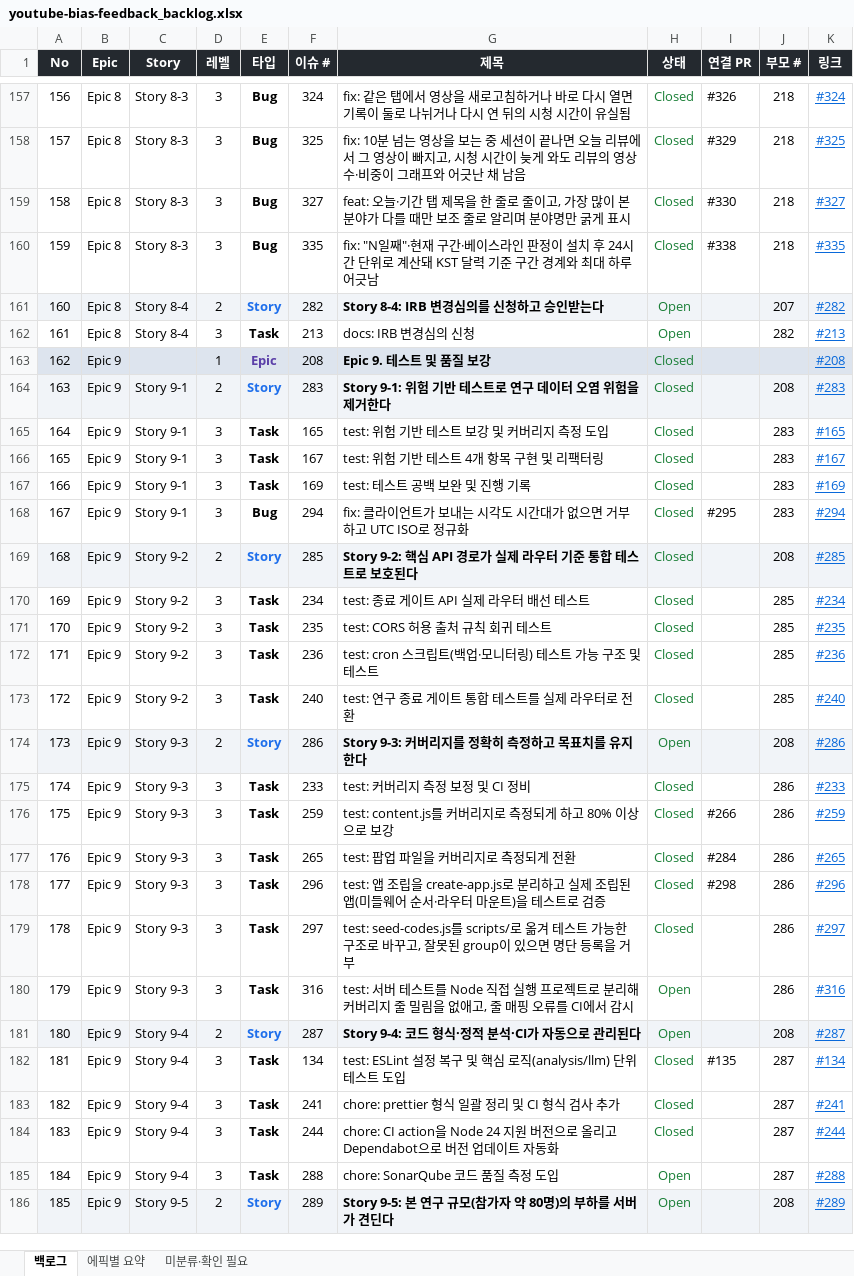
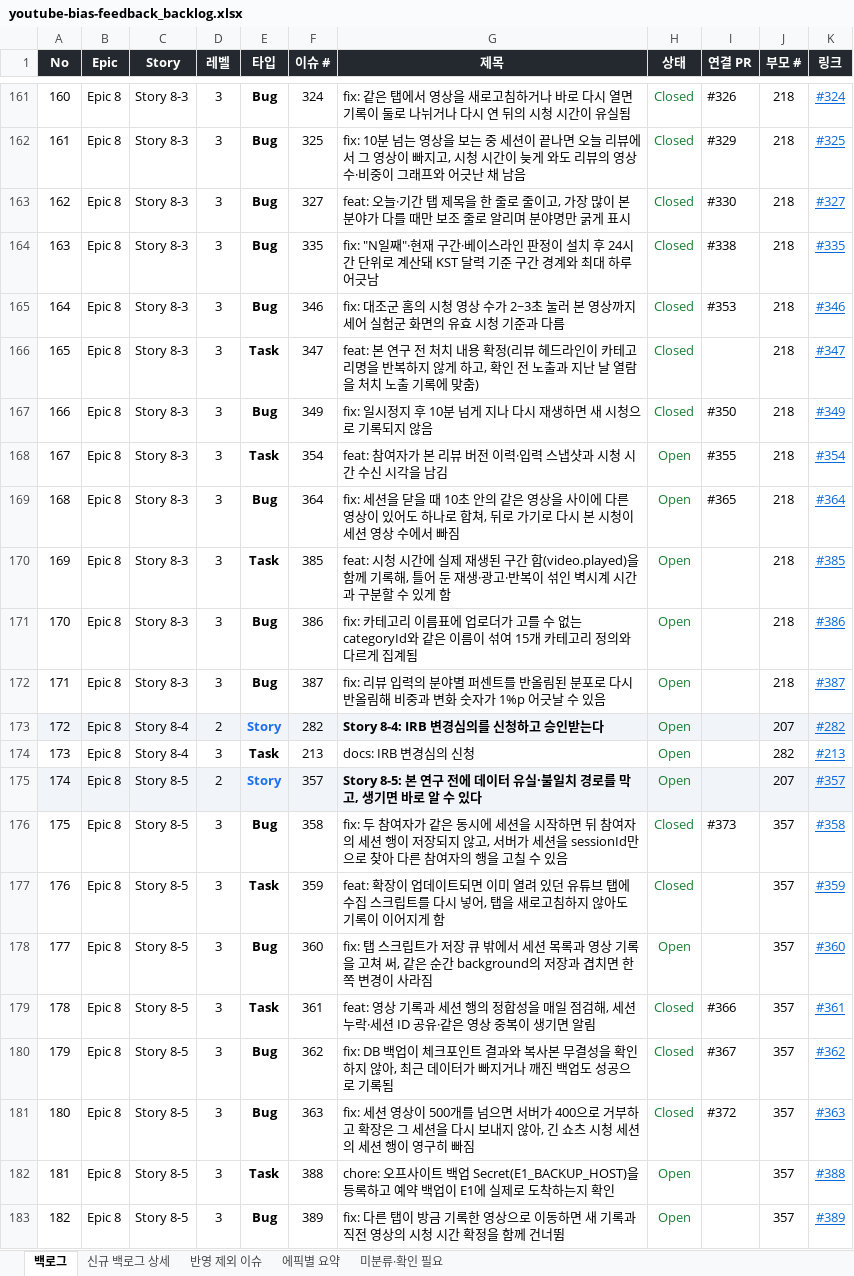
Before and after one commit to mangoooooo1/youtube-bias-feedback, an Excel workbook: docs/youtube-bias-feedback_backlog.xlsx, sheet 백로그, drawn as a sheet; only a part is shown, gaps mark what is left out; the shorter side is filled out with more unchanged rows; values as stored, in another font and other column widths than the file's, no borders; the diff covers the shown part only; the diff names each change by its address in the sheet, - before the commit and + after, or states it on an @@ line.

Commit message:
docs: 백로그 이슈 추가

```diff
--- a/docs/youtube-bias-feedback_backlog.xlsx (sheet 백로그)
+++ b/docs/youtube-bias-feedback_backlog.xlsx (sheet 백로그)
+sheet tab: 신규 백로그 상세
+sheet tab: 반영 제외 이슈
@@ column A (No) renumbered between rows 126 and 226 @@
+row 165: 164 | Epic 8 | Story 8-3 | 3 | Bug | 346 | fix: 대조군 홈의 시청 영상 수가 2~3초 눌러 본 영상까지 세어 실험군 화면의 유효 시청 기준과 다름 | Closed | #353 | 218 | #346
+row 166: 165 | Epic 8 | Story 8-3 | 3 | Task | 347 | feat: 본 연구 전 처치 내용 확정(리뷰 헤드라인이 카테고리명을 반복하지 않게 하고, 확인 전 노출과 지난 날 열람을 처치 노출 기록에 맞춤) | Closed |  | 218 | #347
+row 167: 166 | Epic 8 | Story 8-3 | 3 | Bug | 349 | fix: 일시정지 후 10분 넘게 지나 다시 재생하면 새 시청으로 기록되지 않음 | Closed | #350 | 218 | #349
+row 168: 167 | Epic 8 | Story 8-3 | 3 | Task | 354 | feat: 참여자가 본 리뷰 버전 이력·입력 스냅샷과 시청 시간 수신 시각을 남김 | Open | #355 | 218 | #354
+row 169: 168 | Epic 8 | Story 8-3 | 3 | Bug | 364 | fix: 세션을 닫을 때 10초 안의 같은 영상을 사이에 다른 영상이 있어도 하나로 합쳐, 뒤로 가기로 다시 본 시청이 세션 영상 수에서 빠짐 | Open | #365 | 218 | #364
+row 170: 169 | Epic 8 | Story 8-3 | 3 | Task | 385 | feat: 시청 시간에 실제 재생된 구간 합(video.played)을 함께 기록해, 틀어 둔 재생·광고·반복이 섞인 벽시계 시간과 구분할 수 있게 함 | Open |  | 218 | #385
+row 171: 170 | Epic 8 | Story 8-3 | 3 | Bug | 386 | fix: 카테고리 이름표에 업로더가 고를 수 없는 categoryId와 같은 이름이 섞여 15개 카테고리 정의와 다르게 집계됨 | Open |  | 218 | #386
+row 172: 171 | Epic 8 | Story 8-3 | 3 | Bug | 387 | fix: 리뷰 입력의 분야별 퍼센트를 반올림된 분포로 다시 반올림해 비중과 변화 숫자가 1%p 어긋날 수 있음 | Open |  | 218 | #387
+row 175: 174 | Epic 8 | Story 8-5 | 2 | Story | 357 | Story 8-5: 본 연구 전에 데이터 유실·불일치 경로를 막고, 생기면 바로 알 수 있다 | Open |  | 207 | #357
+row 176: 175 | Epic 8 | Story 8-5 | 3 | Bug | 358 | fix: 두 참여자가 같은 동시에 세션을 시작하면 뒤 참여자의 세션 행이 저장되지 않고, 서버가 세션을 sessionId만으로 찾아 다른 참여자의 행을 고칠 수 있음 | Closed | #373 | 357 | #358
+row 177: 176 | Epic 8 | Story 8-5 | 3 | Task | 359 | feat: 확장이 업데이트되면 이미 열려 있던 유튜브 탭에 수집 스크립트를 다시 넣어, 탭을 새로고침하지 않아도 기록이 이어지게 함 | Closed |  | 357 | #359
+row 178: 177 | Epic 8 | Story 8-5 | 3 | Bug | 360 | fix: 탭 스크립트가 저장 큐 밖에서 세션 목록과 영상 기록을 고쳐 써, 같은 순간 background의 저장과 겹치면 한쪽 변경이 사라짐 | Open |  | 357 | #360
+row 179: 178 | Epic 8 | Story 8-5 | 3 | Task | 361 | feat: 영상 기록과 세션 행의 정합성을 매일 점검해, 세션 누락·세션 ID 공유·같은 영상 중복이 생기면 알림 | Closed | #366 | 357 | #361
+row 180: 179 | Epic 8 | Story 8-5 | 3 | Bug | 362 | fix: DB 백업이 체크포인트 결과와 복사본 무결성을 확인하지 않아, 최근 데이터가 빠지거나 깨진 백업도 성공으로 기록됨 | Closed | #367 | 357 | #362
+row 181: 180 | Epic 8 | Story 8-5 | 3 | Bug | 363 | fix: 세션 영상이 500개를 넘으면 서버가 400으로 거부하고 확장은 그 세션을 다시 보내지 않아, 긴 쇼츠 시청 세션의 세션 행이 영구히 빠짐 | Closed | #372 | 357 | #363
+row 182: 181 | Epic 8 | Story 8-5 | 3 | Task | 388 | chore: 오프사이트 백업 Secret(E1_BACKUP_HOST)을 등록하고 예약 백업이 E1에 실제로 도착하는지 확인 | Open |  | 357 | #388
+row 183: 182 | Epic 8 | Story 8-5 | 3 | Bug | 389 | fix: 다른 탭이 방금 기록한 영상으로 이동하면 새 기록과 직전 영상의 시청 시간 확정을 함께 건너뜀 | Open |  | 357 | #389
```
Also changed, not shown: 46 added rows and 4 edited cells elsewhere in this sheet, sheet 에픽별 요약.
